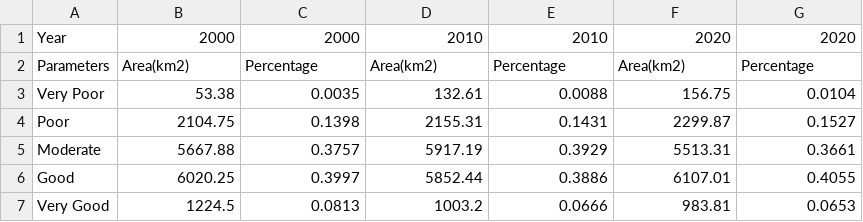
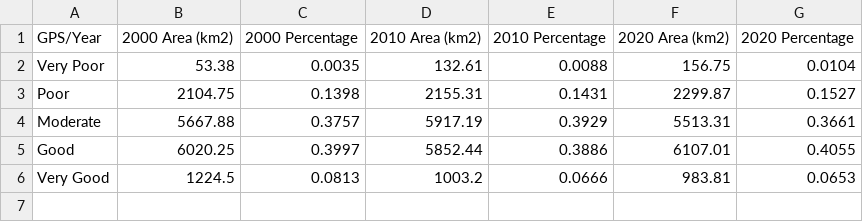
Before and after one commit to olegmaxus/mace-project-groundwater, a CSV file: data/CFMFs.csv, drawn as a sheet.

Commit message:
Update CFMFs.csv

```diff
--- a/data/CFMFs.csv
+++ b/data/CFMFs.csv
@@ -1,3 +1,2 @@
-Year,2000,2000,2010,2010,2020,2020
-Parameters,Area(km2),Percentage,Area(km2),Percentage,Area(km2),Percentage
+GPS/Year,2000 Area (km2),2000 Percentage,2010 Area (km2),2010 Percentage,2020 Area (km2),2020 Percentage
 Very Poor,53.38,0.0035,132.61,0.0088,156.75,0.0104
```
